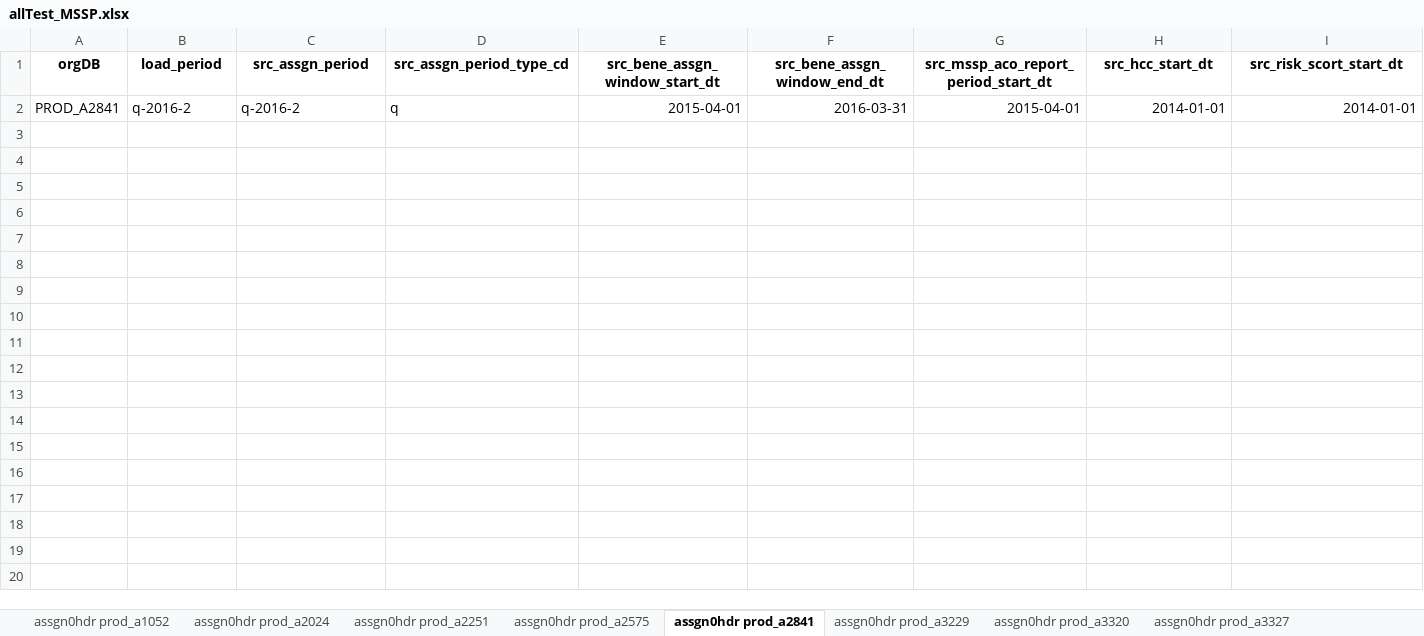
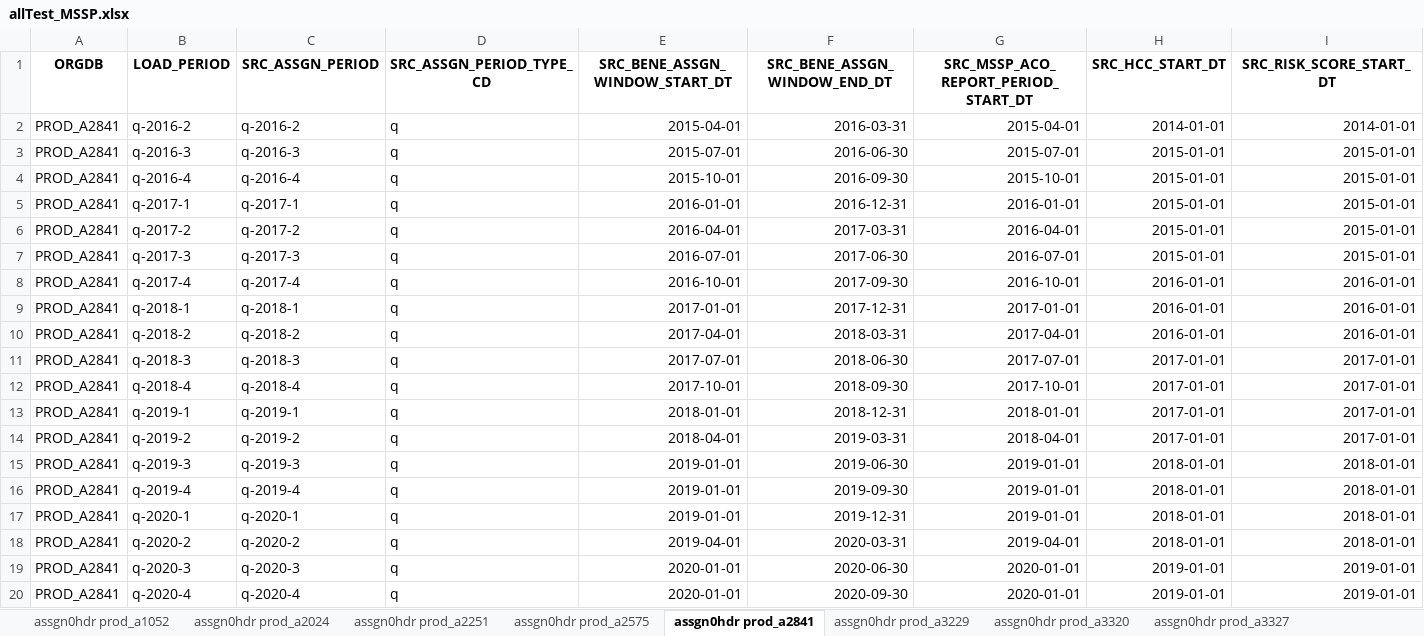
Before and after one commit to mikeoconnor-cj/pythonWrk, an Excel workbook: allTest_MSSP.xlsx, sheet assgn0hdr prod_a2841, drawn as a sheet; only a part is shown; values as stored, in another font and other column widths than the file's, no borders; removed rows and columns are numbered as before the commit, all else as after; rows hold the shown columns only; the diff covers the shown part only; the diff names each change by its address in the sheet, - before the commit and + after, or states it on an @@ line.

Commit message:
qa assgn0

```diff
--- a/allTest_MSSP.xlsx (sheet assgn0hdr prod_a2841)
+++ b/allTest_MSSP.xlsx (sheet assgn0hdr prod_a2841)
-row 1: orgDB | load_period | src_assgn_period | src_assgn_period_type_cd | src_bene_assgn_window_start_dt | src_bene_assgn_window_end_dt | src_mssp_aco_report_period_start_dt | src_hcc_start_dt | src_risk_scort_start_dt
+row 1: ORGDB | LOAD_PERIOD | SRC_ASSGN_PERIOD | SRC_ASSGN_PERIOD_TYPE_CD | SRC_BENE_ASSGN_WINDOW_START_DT | SRC_BENE_ASSGN_WINDOW_END_DT | SRC_MSSP_ACO_REPORT_PERIOD_START_DT | SRC_HCC_START_DT | SRC_RISK_SCORE_START_DT
+row 3: PROD_A2841 | q-2016-3 | q-2016-3 | q | 2015-07-01 | 2016-06-30 | 2015-07-01 | 2015-01-01 | 2015-01-01
+row 4: PROD_A2841 | q-2016-4 | q-2016-4 | q | 2015-10-01 | 2016-09-30 | 2015-10-01 | 2015-01-01 | 2015-01-01
+row 5: PROD_A2841 | q-2017-1 | q-2017-1 | q | 2016-01-01 | 2016-12-31 | 2016-01-01 | 2015-01-01 | 2015-01-01
+row 6: PROD_A2841 | q-2017-2 | q-2017-2 | q | 2016-04-01 | 2017-03-31 | 2016-04-01 | 2015-01-01 | 2015-01-01
+row 7: PROD_A2841 | q-2017-3 | q-2017-3 | q | 2016-07-01 | 2017-06-30 | 2016-07-01 | 2015-01-01 | 2015-01-01
+row 8: PROD_A2841 | q-2017-4 | q-2017-4 | q | 2016-10-01 | 2017-09-30 | 2016-10-01 | 2016-01-01 | 2016-01-01
+row 9: PROD_A2841 | q-2018-1 | q-2018-1 | q | 2017-01-01 | 2017-12-31 | 2017-01-01 | 2016-01-01 | 2016-01-01
+row 10: PROD_A2841 | q-2018-2 | q-2018-2 | q | 2017-04-01 | 2018-03-31 | 2017-04-01 | 2016-01-01 | 2016-01-01
+row 11: PROD_A2841 | q-2018-3 | q-2018-3 | q | 2017-07-01 | 2018-06-30 | 2017-07-01 | 2017-01-01 | 2017-01-01
+row 12: PROD_A2841 | q-2018-4 | q-2018-4 | q | 2017-10-01 | 2018-09-30 | 2017-10-01 | 2017-01-01 | 2017-01-01
+row 13: PROD_A2841 | q-2019-1 | q-2019-1 | q | 2018-01-01 | 2018-12-31 | 2018-01-01 | 2017-01-01 | 2017-01-01
+row 14: PROD_A2841 | q-2019-2 | q-2019-2 | q | 2018-04-01 | 2019-03-31 | 2018-04-01 | 2017-01-01 | 2017-01-01
+row 15: PROD_A2841 | q-2019-3 | q-2019-3 | q | 2019-01-01 | 2019-06-30 | 2019-01-01 | 2018-01-01 | 2018-01-01
+row 16: PROD_A2841 | q-2019-4 | q-2019-4 | q | 2019-01-01 | 2019-09-30 | 2019-01-01 | 2018-01-01 | 2018-01-01
+row 17: PROD_A2841 | q-2020-1 | q-2020-1 | q | 2019-01-01 | 2019-12-31 | 2019-01-01 | 2018-01-01 | 2018-01-01
+row 18: PROD_A2841 | q-2020-2 | q-2020-2 | q | 2019-04-01 | 2020-03-31 | 2019-04-01 | 2018-01-01 | 2018-01-01
+row 19: PROD_A2841 | q-2020-3 | q-2020-3 | q | 2020-01-01 | 2020-06-30 | 2020-01-01 | 2019-01-01 | 2019-01-01
+row 20: PROD_A2841 | q-2020-4 | q-2020-4 | q | 2020-01-01 | 2020-09-30 | 2020-01-01 | 2019-01-01 | 2019-01-01
```
Also changed, not shown: 4 added rows elsewhere in this sheet, sheet assgn0hdr prod_a2024, sheet assgn0hdr prod_a2251, sheet assgn0hdr prod_a2575, sheet assgn0hdr prod_a3320, sheet assgn0hdr prod_a3367, sheet assgn0hdr prod_a3327, 10 more sheets.
